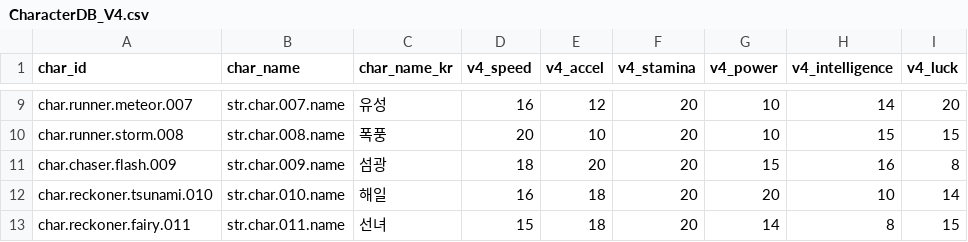
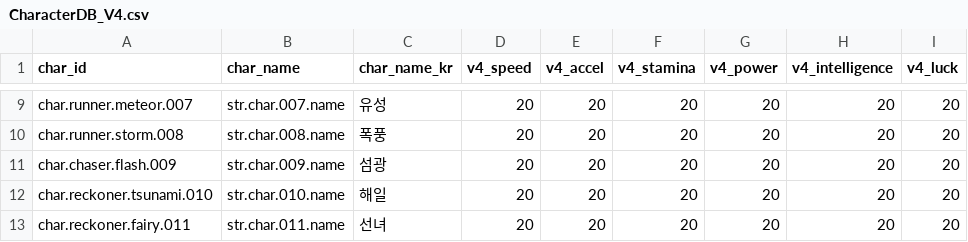
Before and after one commit to LeeJuls/DopamineRace, a CSV file: Assets/Resources/Data/CharacterDB_V4.csv, drawn as a sheet; only a part is shown, gaps mark what is left out; the diff covers the shown part only; the diff names each change by its address in the sheet, - before the commit and + after, or states it on an @@ line.

```diff
--- a/Assets/Resources/Data/CharacterDB_V4.csv
+++ b/Assets/Resources/Data/CharacterDB_V4.csv
-D9 (v4_speed): 16
+D9 (v4_speed): 20
-E9 (v4_accel): 12
+E9 (v4_accel): 20
-G9:G10 (v4_power): 10
+G9:G10 (v4_power): 20
-H9 (v4_intelligence): 14
+H9 (v4_intelligence): 20
-E10 (v4_accel): 10
+E10 (v4_accel): 20
-H10 (v4_intelligence): 15
+H10 (v4_intelligence): 20
-I10 (v4_luck): 15
+I10 (v4_luck): 20
-D11 (v4_speed): 18
+D11 (v4_speed): 20
-G11 (v4_power): 15
+G11 (v4_power): 20
-H11 (v4_intelligence): 16
+H11 (v4_intelligence): 20
-I11 (v4_luck): 8
+I11 (v4_luck): 20
-D12 (v4_speed): 16
+D12 (v4_speed): 20
-E12:E13 (v4_accel): 18
+E12:E13 (v4_accel): 20
-H12 (v4_intelligence): 10
+H12 (v4_intelligence): 20
-I12 (v4_luck): 14
+I12 (v4_luck): 20
-D13 (v4_speed): 15
+D13 (v4_speed): 20
-G13 (v4_power): 14
+G13 (v4_power): 20
-H13 (v4_intelligence): 8
+H13 (v4_intelligence): 20
-I13 (v4_luck): 15
+I13 (v4_luck): 20
```
Also changed, not shown: 31 edited cells elsewhere in this file.
